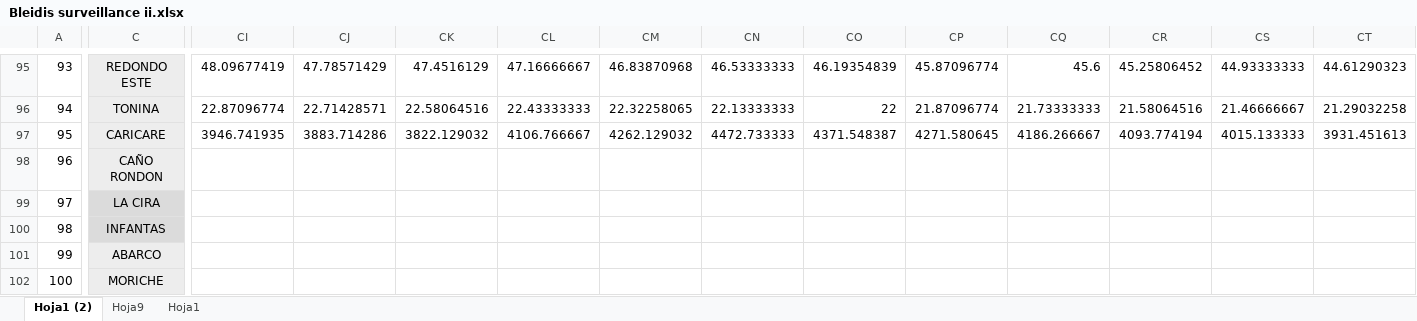
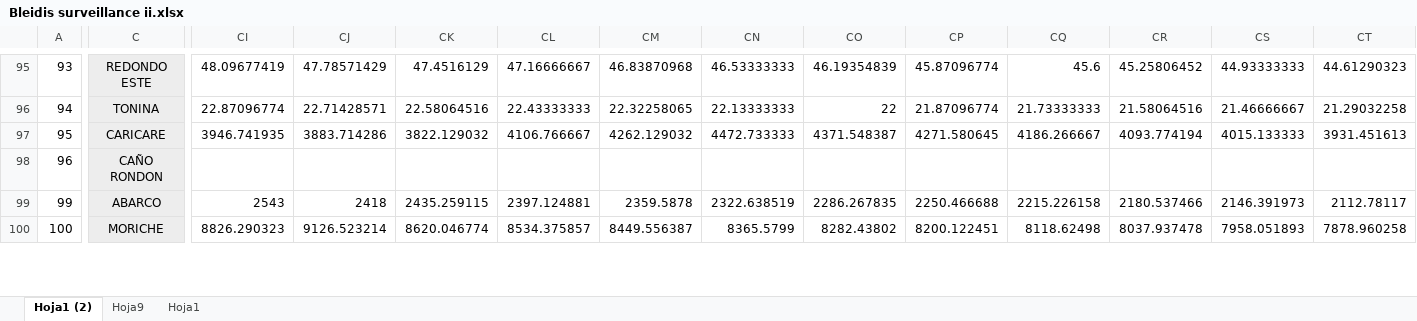
Before and after one commit to jorgemedina87/seguimiento_otros_campos, an Excel workbook: Bleidis surveillance ii.xlsx, sheet Hoja1 (2), drawn as a sheet; only a part is shown, gaps mark what is left out; values as stored, in another font and other column widths than the file's, no borders; removed rows and columns are numbered as before the commit, all else as after; rows hold the shown columns only; the diff covers the shown part only; the diff names each change by its address in the sheet, - before the commit and + after, or states it on an @@ line.

```diff
--- a/Bleidis surveillance ii.xlsx (sheet Hoja1 (2))
+++ b/Bleidis surveillance ii.xlsx (sheet Hoja1 (2))
-row 99: 97 | LA CIRA
-row 100: 98 | INFANTAS
-CI99: (empty)
+CI99: 2543
-CJ99: (empty)
+CJ99: 2418
-CK99: (empty)
+CK99: 2435.259115
-CL99: (empty)
+CL99: 2397.124881
-CM99: (empty)
+CM99: 2359.5878
-CN99: (empty)
+CN99: 2322.638519
-CO99: (empty)
+CO99: 2286.267835
-CP99: (empty)
+CP99: 2250.466688
-CQ99: (empty)
+CQ99: 2215.226158
-CR99: (empty)
+CR99: 2180.537466
-CS99: (empty)
+CS99: 2146.391973
-CT99: (empty)
+CT99: 2112.78117
-CI100: (empty)
+CI100: 8826.290323
-CJ100: (empty)
+CJ100: 9126.523214
-CK100: (empty)
+CK100: 8620.046774
-CL100: (empty)
+CL100: 8534.375857
-CM100: (empty)
+CM100: 8449.556387
-CN100: (empty)
+CN100: 8365.5799
-CO100: (empty)
+CO100: 8282.43802
-CP100: (empty)
+CP100: 8200.122451
-CQ100: (empty)
+CQ100: 8118.62498
-CR100: (empty)
+CR100: 8037.937478
-CS100: (empty)
+CS100: 7958.051893
-CT100: (empty)
+CT100: 7878.960258
```
Also changed, not shown: 84 edited cells elsewhere in this sheet, id_campo.xlsx.
